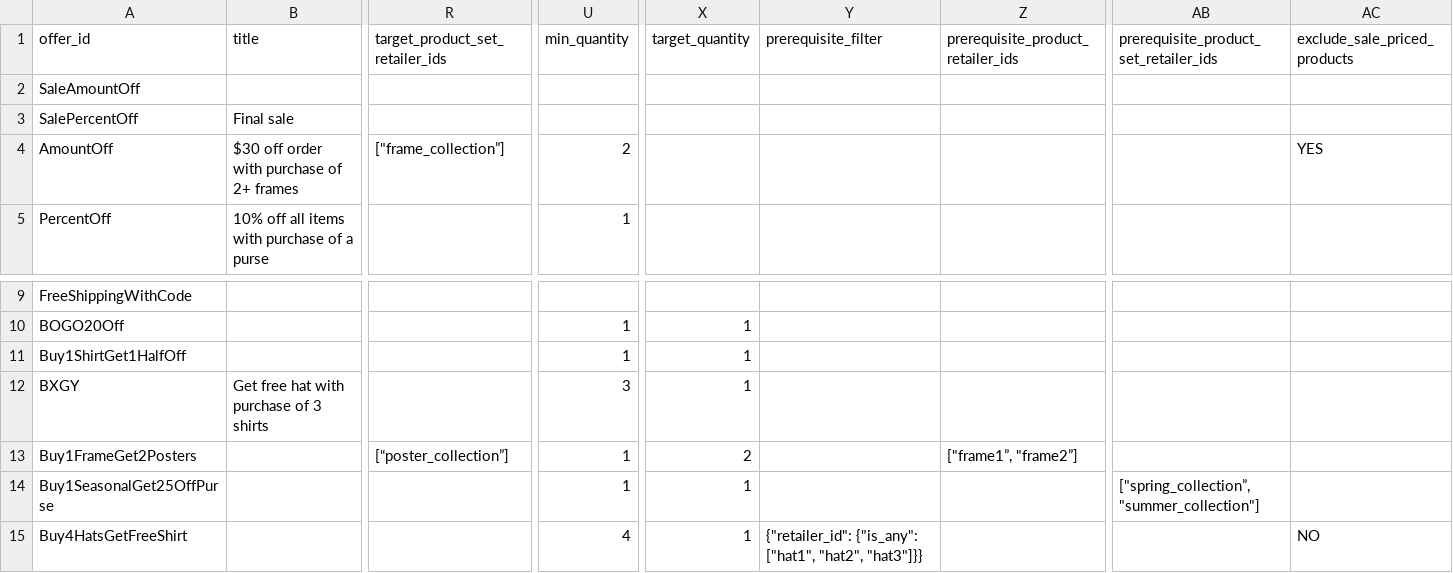
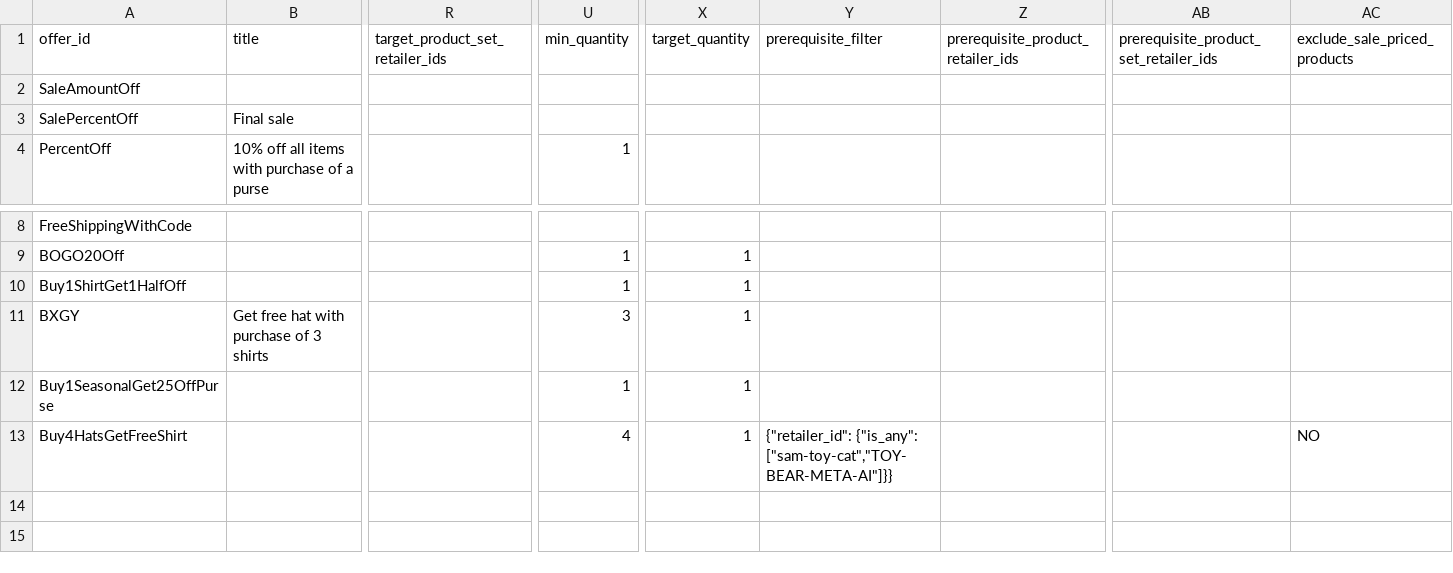
Before and after one commit to baopham/rawfiles, a CSV file: promos.csv, drawn as a sheet; only a part is shown, gaps mark what is left out; removed rows and columns are numbered as before the commit, all else as after; rows hold the shown columns only; the diff names each change by its address in the sheet, - before the commit and + after, or states it on an @@ line.

Commit message:
Update promos.csv

```diff
--- a/promos.csv
+++ b/promos.csv
-row 4: AmountOff | $30 off order with purchase of 2+ frames | ["frame_collection”] | 2 |  |  |  |  | YES
-row 13: Buy1FrameGet2Posters |  | [“poster_collection”] | 1 | 2 |  | ["frame1”, "frame2”]
-AB12: ["spring_collection”, "summer_collection"]
+AB12: (empty)
-Y13 (prerequisite_filter): {"retailer_id": {"is_any": ["hat1", "hat2", "hat3"]}}
+Y13 (prerequisite_filter): {"retailer_id": {"is_any": ["sam-toy-cat","TOY-BEAR-META-AI"]}}
```
